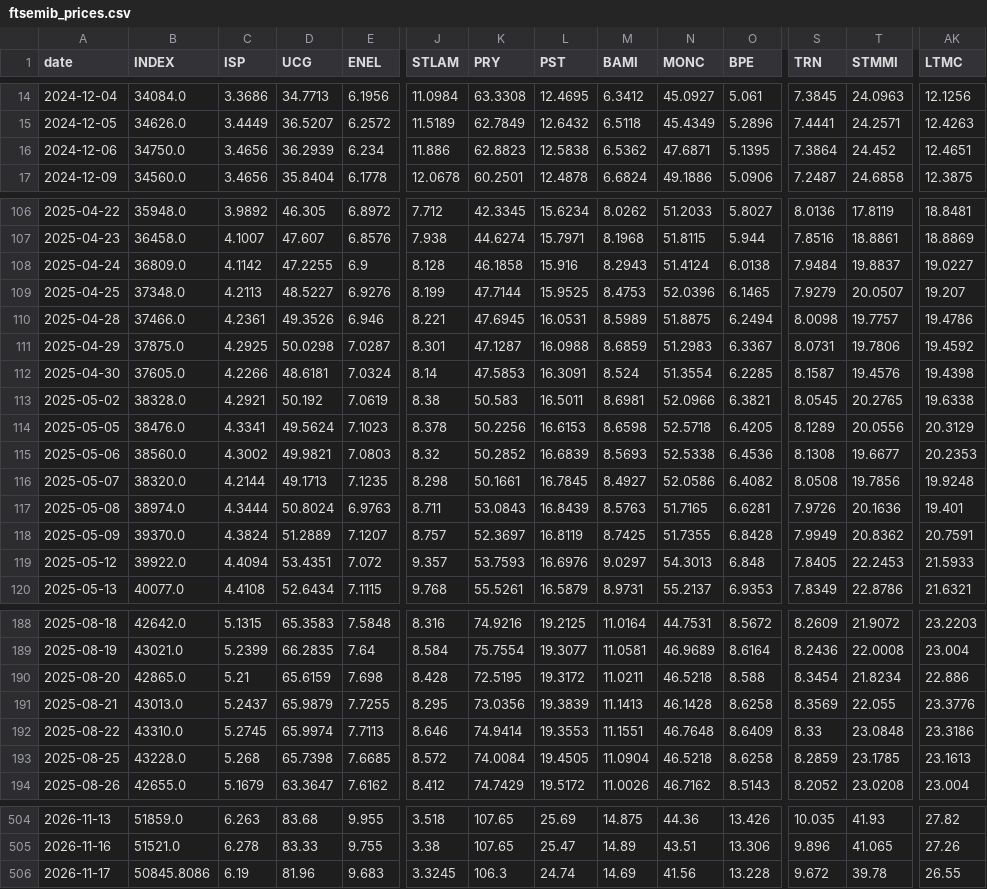
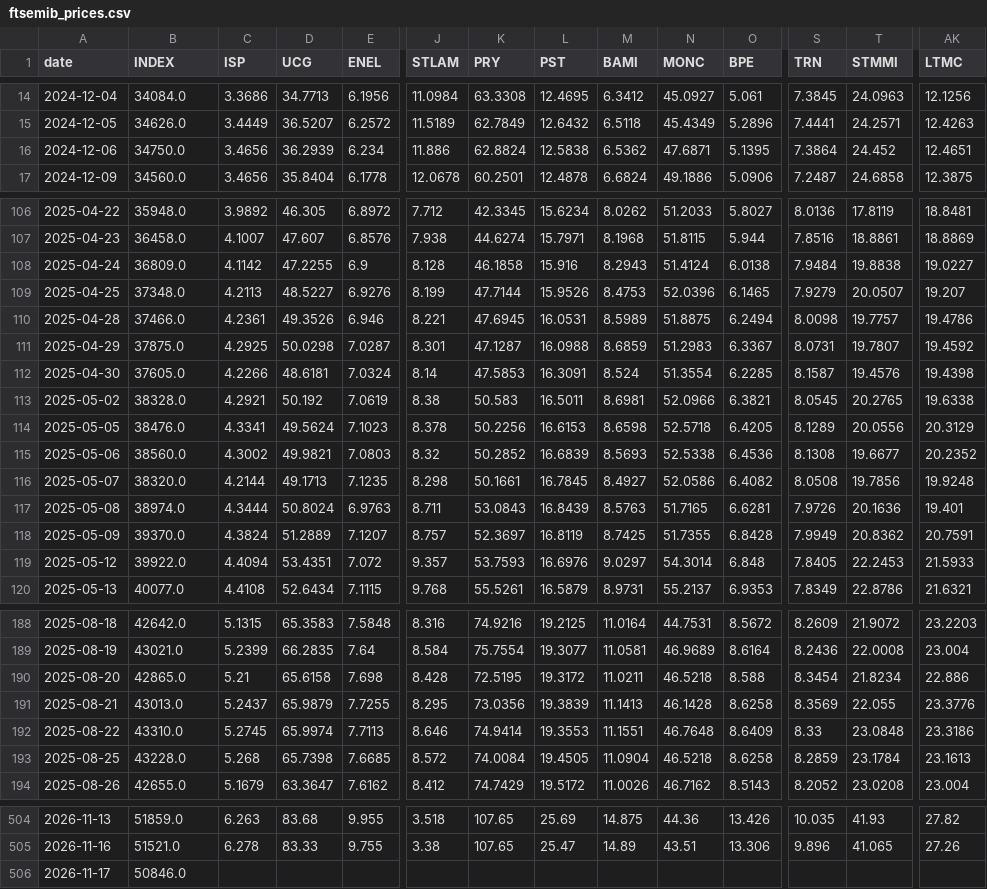
Before and after one commit to VerJokiel/FRANKFURT08, a CSV file: data/markets/ftsemib_prices.csv, drawn as a sheet; only a part is shown, gaps mark what is left out; removed rows and columns are numbered as before the commit, all else as after; rows hold the shown columns only; the diff covers the shown part only; the diff names each change by its address in the sheet, - before the commit and + after, or states it on an @@ line.

```diff
--- a/data/markets/ftsemib_prices.csv
+++ b/data/markets/ftsemib_prices.csv
-K16 (PRY): 62.8823
+K16 (PRY): 62.8824
-T108 (STMMI): 19.8837
+T108 (STMMI): 19.8838
-L109 (PST): 15.9525
+L109 (PST): 15.9526
-T111 (STMMI): 19.7806
+T111 (STMMI): 19.7807
-AK115 (LTMC): 20.2353
+AK115 (LTMC): 20.2352
-N119 (MONC): 54.3013
+N119 (MONC): 54.3014
-D190 (UCG): 65.6159
+D190 (UCG): 65.6158
-T193 (STMMI): 23.1785
+T193 (STMMI): 23.1784
-row 506: 2026-11-17 | 50845.8086 | 6.19 | 81.96 | 9.683 | 3.3245 | 106.3 | 24.74 | 14.69 | 41.56 | 13.228 | 9.672 | 39.78 | 26.55
+row 506: 2026-11-17 | 50846.0
```
Also changed, not shown: 8 edited cells elsewhere in this file, data/markets/cac40_prices.csv, data/markets/ftse100_prices.csv, 7 other files.
